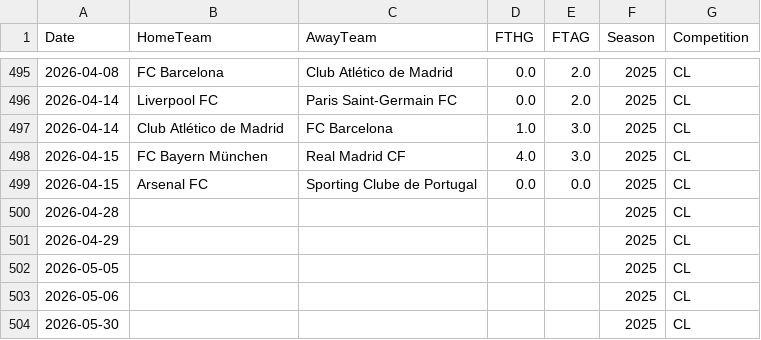
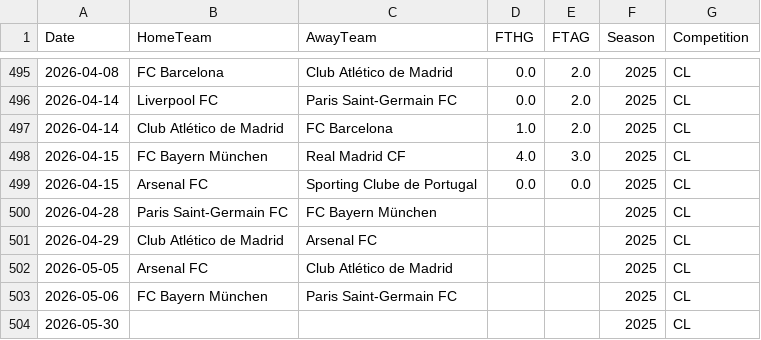
Before and after one commit to Daifyyy/Poisson, a CSV file: data/CL_combined_full.csv, drawn as a sheet; only a part is shown, gaps mark what is left out.

```diff
--- a/data/CL_combined_full.csv
+++ b/data/CL_combined_full.csv
@@ -496,9 +496,9 @@ Date,HomeTeam,AwayTeam,FTHG,FTAG,Season,Competition
 2026-04-14,Liverpool FC,Paris Saint-Germain FC,0.0,2.0,2025,CL
-2026-04-14,Club Atlético de Madrid,FC Barcelona,1.0,3.0,2025,CL
+2026-04-14,Club Atlético de Madrid,FC Barcelona,1.0,2.0,2025,CL
 2026-04-15,FC Bayern München,Real Madrid CF,4.0,3.0,2025,CL
 2026-04-15,Arsenal FC,Sporting Clube de Portugal,0.0,0.0,2025,CL
-2026-04-28,,,,,2025,CL
-2026-04-29,,,,,2025,CL
-2026-05-05,,,,,2025,CL
-2026-05-06,,,,,2025,CL
+2026-04-28,Paris Saint-Germain FC,FC Bayern München,,,2025,CL
+2026-04-29,Club Atlético de Madrid,Arsenal FC,,,2025,CL
+2026-05-05,Arsenal FC,Club Atlético de Madrid,,,2025,CL
+2026-05-06,FC Bayern München,Paris Saint-Germain FC,,,2025,CL
 2026-05-30,,,,,2025,CL
```
Also changed, not shown: data/all_cups_combined.csv.
